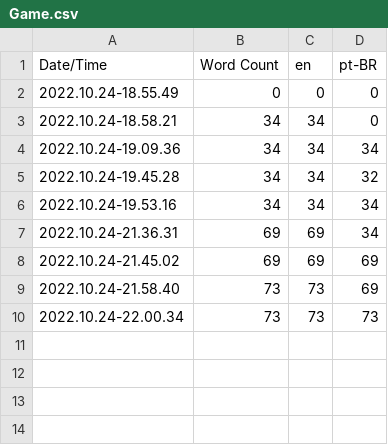
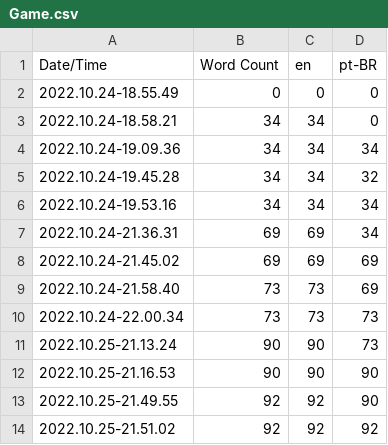
Before and after one commit to marconaveni/ClassicLauncher, a CSV file: Content/Localization/Game/Game.csv, drawn as a sheet; the diff names each change by its address in the sheet, - before the commit and + after, or states it on an @@ line.

```diff
--- a/Content/Localization/Game/Game.csv
+++ b/Content/Localization/Game/Game.csv
+row 11: 2022.10.25-21.13.24 | 90 | 90 | 73
+row 12: 2022.10.25-21.16.53 | 90 | 90 | 90
+row 13: 2022.10.25-21.49.55 | 92 | 92 | 90
+row 14: 2022.10.25-21.51.02 | 92 | 92 | 92
```
Also changed, not shown: 12 other files.
